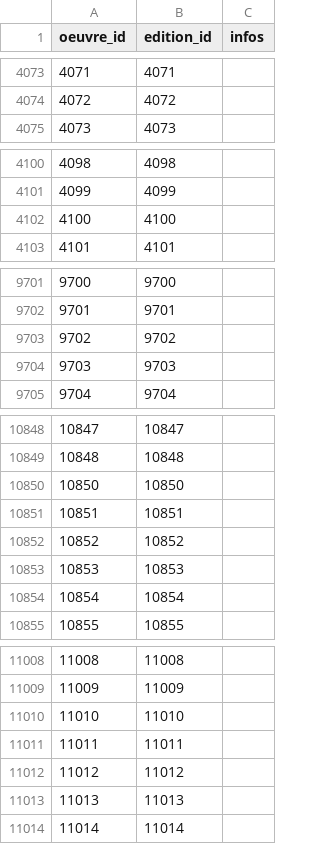
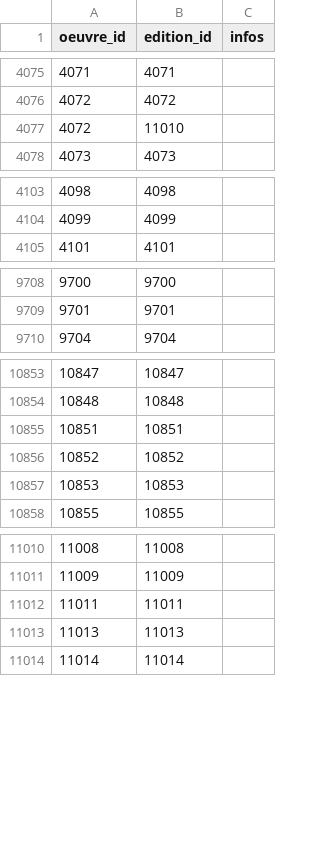
Before and after one commit to medina474/r5a10, a CSV file: data/biblio/incorpore.csv, drawn as a sheet; only a part is shown, gaps mark what is left out; the diff covers the shown part only.

```diff
--- a/data/biblio/incorpore.csv
+++ b/data/biblio/incorpore.csv
@@ -4074,2 +4076,3 @@ oeuvre_id,edition_id,infos
 4072,4072,
+4072,11010,
 4073,4073,
@@ -4101,3 +4104,2 @@ oeuvre_id,edition_id,infos
 4099,4099,
-4100,4100,
 4101,4101,
@@ -9702,4 +9709,2 @@ oeuvre_id,edition_id,infos
 9701,9701,
-9702,9702,
-9703,9703,
 9704,9704,
@@ -10849,3 +10854,2 @@ oeuvre_id,edition_id,infos
 10848,10848,
-10850,10850,
 10851,10851,
@@ -10853,3 +10857,2 @@ oeuvre_id,edition_id,infos
 10853,10853,
-10854,10854,
 10855,10855,
@@ -11009,5 +11011,3 @@ oeuvre_id,edition_id,infos
 11009,11009,
-11010,11010,
 11011,11011,
-11012,11012,
 11013,11013,
```
Also changed, not shown: 9 added rows and 3 removed rows elsewhere in this file, data/biblio/editions.csv, data/biblio/oeuvres.csv, 2 other files.
